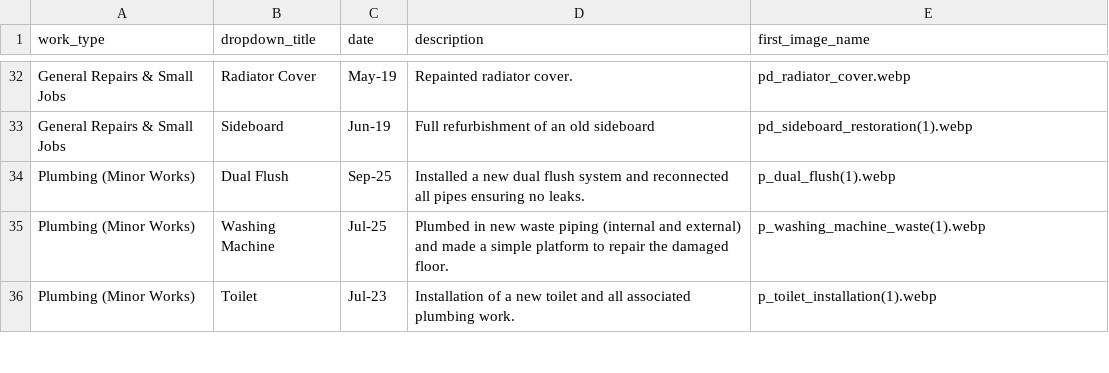
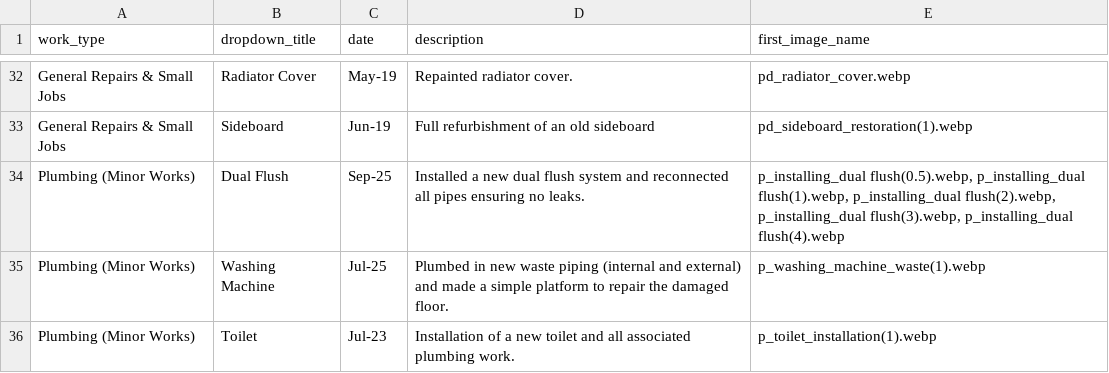
Before and after one commit to OneManAndAToolbox/onemanandatoolbox.github.io, a CSV file: project_gallery_final_master.csv, drawn as a sheet; only a part is shown, gaps mark what is left out.

Commit message:
Add new dual flush installation image (0.5) to plumbing gallery
- Added p_installing_dual flush(0.5).webp to plumbing-job-1 carousel
- Updated CSV to include all 5 images in Sep 2025 Dual Flush project
- Image positioned as first slide in sequence

```diff
--- a/project_gallery_final_master.csv
+++ b/project_gallery_final_master.csv
@@ -33,3 +33,3 @@ General Repairs & Small Jobs,Radiator Cover,May-19,Repainted radiator cover.,pd_
 General Repairs & Small Jobs,Sideboard,Jun-19,Full refurbishment of an old sideboard,pd_sideboard_restoration(1).webp
-Plumbing (Minor Works),Dual Flush,Sep-25,Installed a new dual flush system and reconnected all pipes ensuring no leaks.,p_dual_flush(1).webp
+Plumbing (Minor Works),Dual Flush,Sep-25,Installed a new dual flush system and reconnected all pipes ensuring no leaks.,"p_installing_dual flush(0.5).webp, p_installing_dual flush(1).webp, p_installing_dual flush(2).webp, p_installing_dual flush(3).webp, p_installing_dual flush(4).webp"
 Plumbing (Minor Works),Washing Machine,Jul-25,Plumbed in new waste piping (internal and external) and made a simple platform to repair the damaged floor.,p_washing_machine_waste(1).webp
```
Also changed, not shown: 2 other files.
